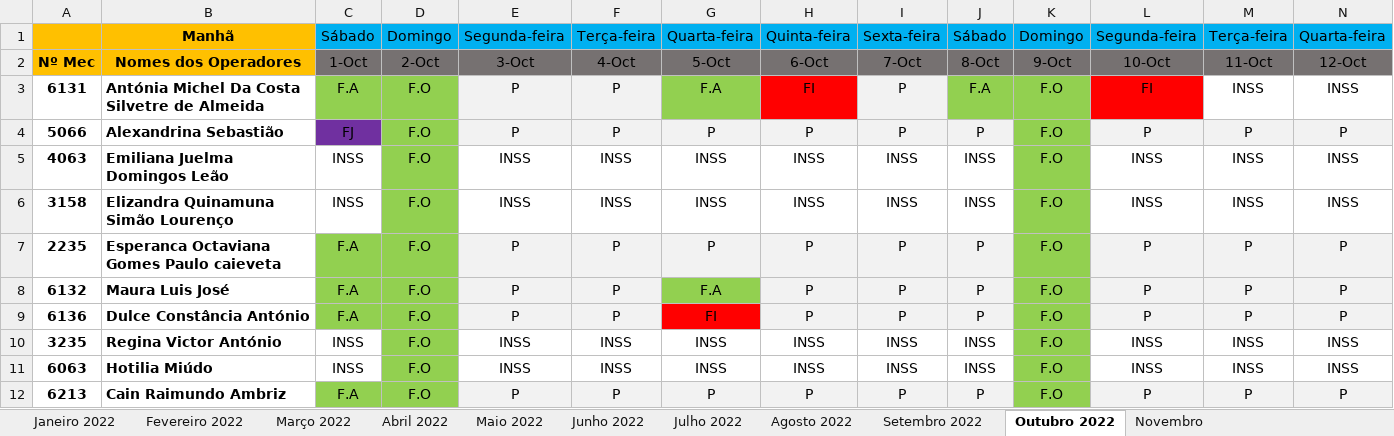
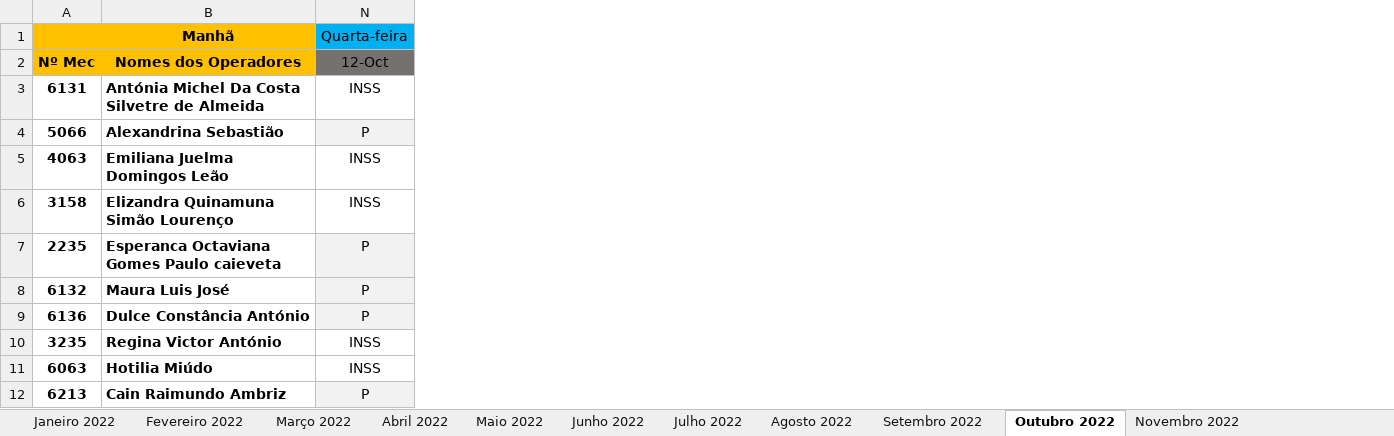
Before and after one commit to allskiin/dstv, an Excel workbook: Marcações de Presença Outbound de 2022.xlsx, sheet Outubro 2022, drawn as a sheet; only a part is shown; values as stored, in another font and other column widths than the file's, no borders; conditional formats not drawn; the diff names each change by its address in the sheet, - before the commit and + after, or states it on an @@ line.

```diff
--- a/Marcações de Presença Outbound de 2022.xlsx (sheet Outubro 2022)
+++ b/Marcações de Presença Outbound de 2022.xlsx (sheet Outubro 2022)
-sheet tab: Novembro
+sheet tab: Novembro 2022
@@ column C hidden, rows 1-12: Sábado | 1-Oct | F.A | FJ | INSS | INSS | F.A | F.A | F.A | INSS | INSS | F.A @@
@@ column D hidden, rows 1-12: Domingo | 2-Oct | F.O | F.O | F.O | F.O | F.O | F.O | F.O | F.O | F.O | F.O @@
@@ column E hidden, rows 1-12: Segunda-feira | 3-Oct | P | P | INSS | INSS | P | P | P | INSS | INSS | P @@
@@ column F hidden, rows 1-12: Terça-feira | 4-Oct | P | P | INSS | INSS | P | P | P | INSS | INSS | P @@
@@ column G hidden, rows 1-12: Quarta-feira | 5-Oct | F.A | P | INSS | INSS | P | F.A | FI | INSS | INSS | P @@
@@ column H hidden, rows 1-12: Quinta-feira | 6-Oct | FI | P | INSS | INSS | P | P | P | INSS | INSS | P @@
@@ column I hidden, rows 1-12: Sexta-feira | 7-Oct | P | P | INSS | INSS | P | P | P | INSS | INSS | P @@
@@ column J hidden, rows 1-12: Sábado | 8-Oct | F.A | P | INSS | INSS | P | P | P | INSS | INSS | P @@
@@ column K hidden, rows 1-12: Domingo | 9-Oct | F.O | F.O | F.O | F.O | F.O | F.O | F.O | F.O | F.O | F.O @@
@@ column L hidden, rows 1-12: Segunda-feira | 10-Oct | FI | P | INSS | INSS | P | P | P | INSS | INSS | P @@
@@ column M hidden, rows 1-12: Terça-feira | 11-Oct | INSS | P | INSS | INSS | P | P | P | INSS | INSS | P @@
```
Also changed, not shown: sheet Novembro 2022, sheet Setembro 2022, other sheet tabs, hidden cells.
